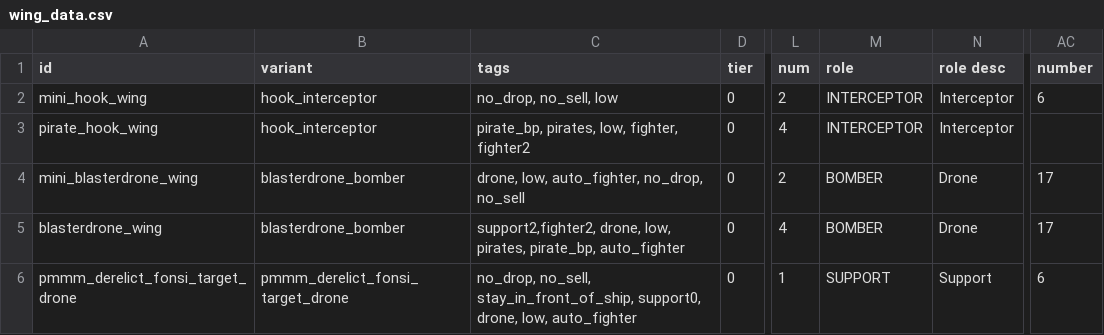
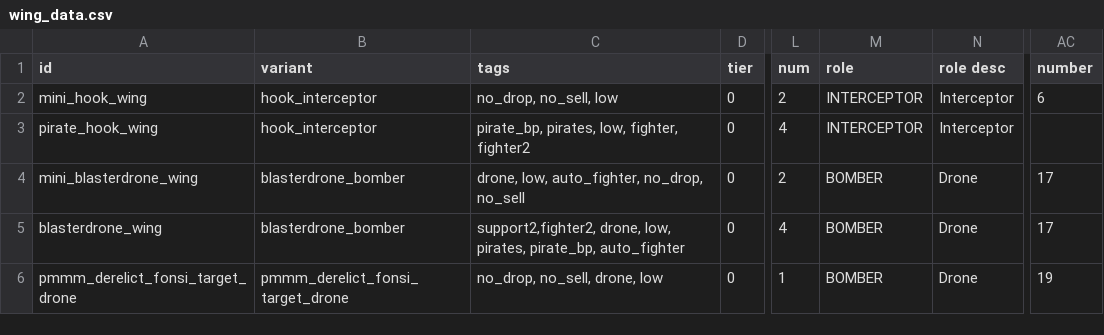
Before and after one commit to MiniDeth3/PMMM, a CSV file: data/hulls/wing_data.csv, drawn as a sheet; only a part is shown, gaps mark what is left out; the diff names each change by its address in the sheet, - before the commit and + after, or states it on an @@ line.

Commit message:
Further drone fixes

```diff
--- a/data/hulls/wing_data.csv
+++ b/data/hulls/wing_data.csv
-C6 (tags): no_drop, no_sell, stay_in_front_of_ship, support0, drone, low, auto_fighter
+C6 (tags): no_drop, no_sell, drone, low
-M6 (role): SUPPORT
+M6 (role): BOMBER
-N6 (role desc): Support
+N6 (role desc): Drone
-AC6 (number): 6
+AC6 (number): 19
```
Also changed, not shown: data/weapons/weapon_data.csv, 1 other file.
